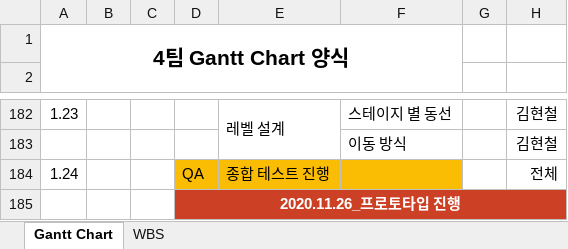
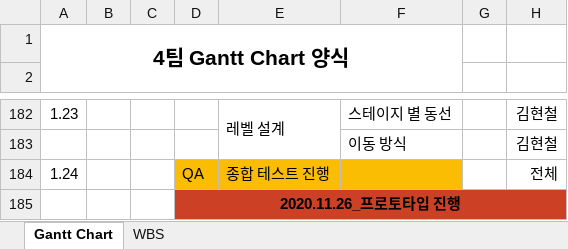
Before and after one commit to YDGYDGYDG/Yaho, an Excel workbook: Gantt_Chart_v1.002.xlsx, sheet Gantt Chart, drawn as a sheet; only a part is shown, gaps mark what is left out; values as stored, in another font and other column widths than the file's, no borders; charts and pictures and conditional formats not drawn; the diff names each change by its address in the sheet, - before the commit and + after, or states it on an @@ line.

```diff
--- a/Gantt_Chart_v1.002.xlsx (sheet Gantt Chart)
+++ b/Gantt_Chart_v1.002.xlsx (sheet Gantt Chart)
-D185 text colour: #FFFFFF
+D185 text colour: black
```
Also changed, not shown: 1 other file.
